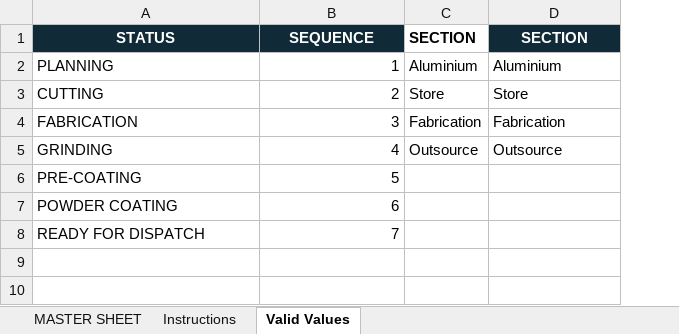
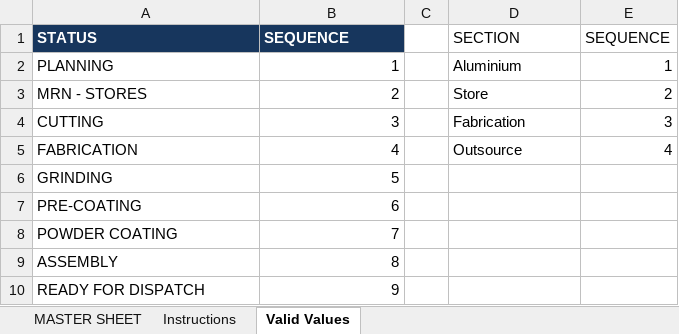
Before and after one commit to profiledataanalyst-spec/wada-factory-erp-secure, an Excel workbook: ERP_Bulk_Upload_Template.xlsx, sheet Valid Values, drawn as a sheet; values as stored, in another font and other column widths than the file's, no borders; removed rows and columns are numbered as before the commit, all else as after; the diff names each change by its address in the sheet, - before the commit and + after, or states it on an @@ line.

```diff
--- a/ERP_Bulk_Upload_Template.xlsx (sheet Valid Values)
+++ b/ERP_Bulk_Upload_Template.xlsx (sheet Valid Values)
-column C, rows 1-5: SECTION | Aluminium | Store | Fabrication | Outsource
+column C, empty
+column E, rows 1-2: SEQUENCE | 1; rows 4-5: 3 | 4
@@ A1:B1 fill: #102B37 → #17365D, alignment: center → left @@
@@ D1 alignment: center → left, fill: #102B37 → none, bold: on → off, text colour: #FFFFFF → black @@
+row 3: MRN - STORES | 2 |  | Store | 2
-B4: 2
+B4: 3
-D4: Store
+D4: Fabrication
-B5: 3
+B5: 4
-D5: Fabrication
+D5: Outsource
-B6: 4
+B6: 5
-D6: Outsource
+D6: (empty)
-B7: 5
+B7: 6
-B8: 6
+B8: 7
+row 9: ASSEMBLY | 8
-B10: 7
+B10: 9
```
Also changed, not shown: sheet Instructions, sheet MASTER SHEET, 26 other files.
